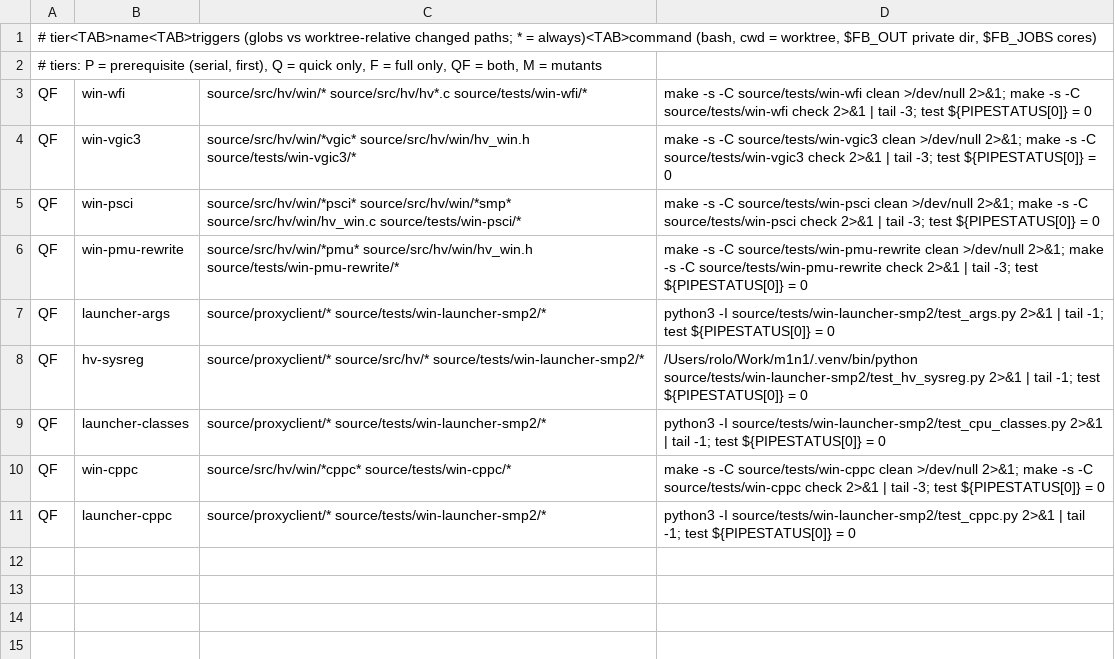
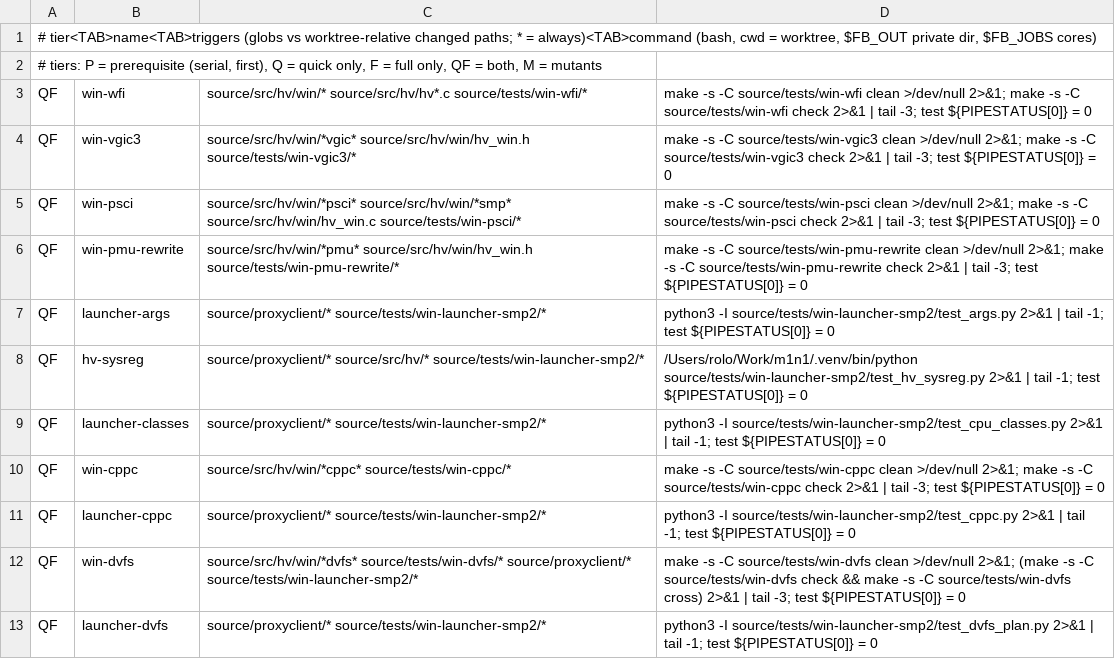
Before and after one commit to rolotrealanis98/m1n1, a TSV file: fb-suites.tsv, drawn as a sheet.

Commit message:
cpuperf-B1: --cpu-dvfs el2 (default off): Windows CPPC Desired -> T6050 cluster p-state at EL2 (P_HV_WIN_CPPC_DVFS 0xc3a), Linux T6050-profile CMD sequence, read-only probe, 1 ms rate limit, clamp, failure latch; _CPC values derived from the Linux OPP tables + capacity-dmips-mhz; tests win-dvfs (mock DVFS block), launcher-dvfs

```diff
--- a/fb-suites.tsv
+++ b/fb-suites.tsv
@@ -11 +11,3 @@ QF	win-cppc	source/src/hv/win/*cppc* source/tests/win-cppc/*	make -s -C source/t
 QF	launcher-cppc	source/proxyclient/* source/tests/win-launcher-smp2/*	python3 -I source/tests/win-launcher-smp2/test_cppc.py 2>&1 | tail -1; test ${PIPESTATUS[0]} = 0
+QF	win-dvfs	source/src/hv/win/*dvfs* source/tests/win-dvfs/* source/proxyclient/* source/tests/win-launcher-smp2/*	make -s -C source/tests/win-dvfs clean >/dev/null 2>&1; (make -s -C source/tests/win-dvfs check && make -s -C source/tests/win-dvfs cross) 2>&1 | tail -3; test ${PIPESTATUS[0]} = 0
+QF	launcher-dvfs	source/proxyclient/* source/tests/win-launcher-smp2/*	python3 -I source/tests/win-launcher-smp2/test_dvfs_plan.py 2>&1 | tail -1; test ${PIPESTATUS[0]} = 0
```
Also changed, not shown: 16 other files.
